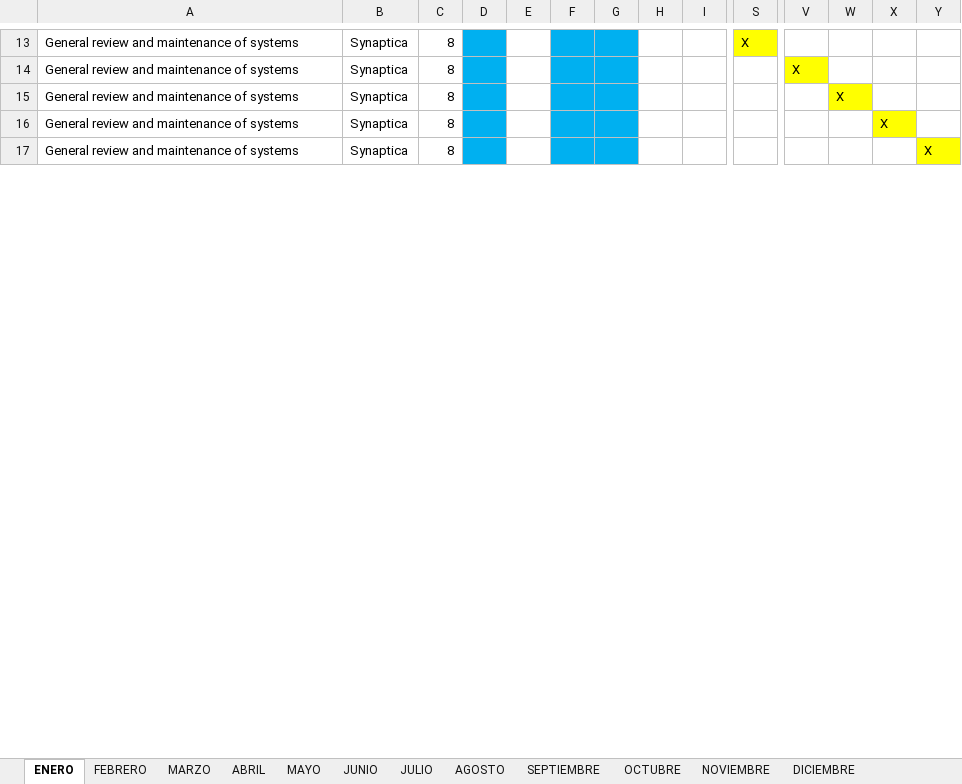
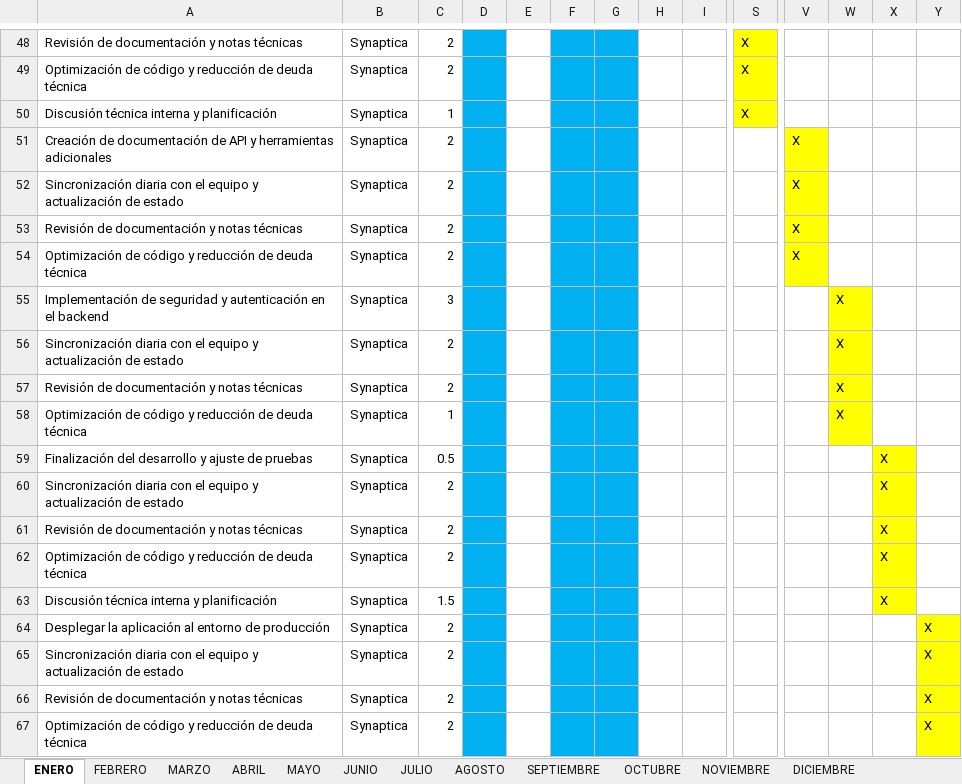
Before and after one commit to EstebanM-98/auto-report, an Excel workbook: src/static/Reporte_2026_ENERO.xlsx, sheet ENERO, drawn as a sheet; only a part is shown, gaps mark what is left out; values as stored, in another font and other column widths than the file's, no borders; addresses are those after the commit; rows hold the shown columns only; the diff covers the shown part only; the diff names each change by its address in the sheet, - before the commit and + after, or states it on an @@ line.

```diff
--- a/src/static/Reporte_2026_ENERO.xlsx (sheet ENERO)
+++ b/src/static/Reporte_2026_ENERO.xlsx (sheet ENERO)
-A48: General review and maintenance of systems
+A48: Revisión de documentación y notas técnicas
-C48: 8
+C48: 2
+row 49: Optimización de código y reducción de deuda técnica | Synaptica | 2 |  |  |  |  |  |  | X
+row 50: Discusión técnica interna y planificación | Synaptica | 1 |  |  |  |  |  |  | X
-A51: General review and maintenance of systems
+A51: Creación de documentación de API y herramientas adicionales
-C51: 8
+C51: 2
+row 52: Sincronización diaria con el equipo y actualización de estado | Synaptica | 2 |  |  |  |  |  |  |  | X
+row 53: Revisión de documentación y notas técnicas | Synaptica | 2 |  |  |  |  |  |  |  | X
+row 54: Optimización de código y reducción de deuda técnica | Synaptica | 2 |  |  |  |  |  |  |  | X
+row 55: Implementación de seguridad y autenticación en el backend | Synaptica | 3 |  |  |  |  |  |  |  |  | X
+row 56: Sincronización diaria con el equipo y actualización de estado | Synaptica | 2 |  |  |  |  |  |  |  |  | X
-A57: General review and maintenance of systems
+A57: Revisión de documentación y notas técnicas
-C57: 8
+C57: 2
+row 58: Optimización de código y reducción de deuda técnica | Synaptica | 1 |  |  |  |  |  |  |  |  | X
+row 59: Finalización del desarrollo y ajuste de pruebas | Synaptica | 0.5 |  |  |  |  |  |  |  |  |  | X
+row 60: Sincronización diaria con el equipo y actualización de estado | Synaptica | 2 |  |  |  |  |  |  |  |  |  | X
-A61: General review and maintenance of systems
+A61: Revisión de documentación y notas técnicas
-C61: 8
+C61: 2
+row 62: Optimización de código y reducción de deuda técnica | Synaptica | 2 |  |  |  |  |  |  |  |  |  | X
+row 63: Discusión técnica interna y planificación | Synaptica | 1.5 |  |  |  |  |  |  |  |  |  | X
+row 64: Desplegar la aplicación al entorno de producción | Synaptica | 2 |  |  |  |  |  |  |  |  |  |  | X
+row 65: Sincronización diaria con el equipo y actualización de estado | Synaptica | 2 |  |  |  |  |  |  |  |  |  |  | X
-A66: General review and maintenance of systems
+A66: Revisión de documentación y notas técnicas
-C66: 8
+C66: 2
+row 67: Optimización de código y reducción de deuda técnica | Synaptica | 2 |  |  |  |  |  |  |  |  |  |  | X
```
Also changed, not shown: 53 added rows and 24 edited cells elsewhere in this sheet, 9 other files.
